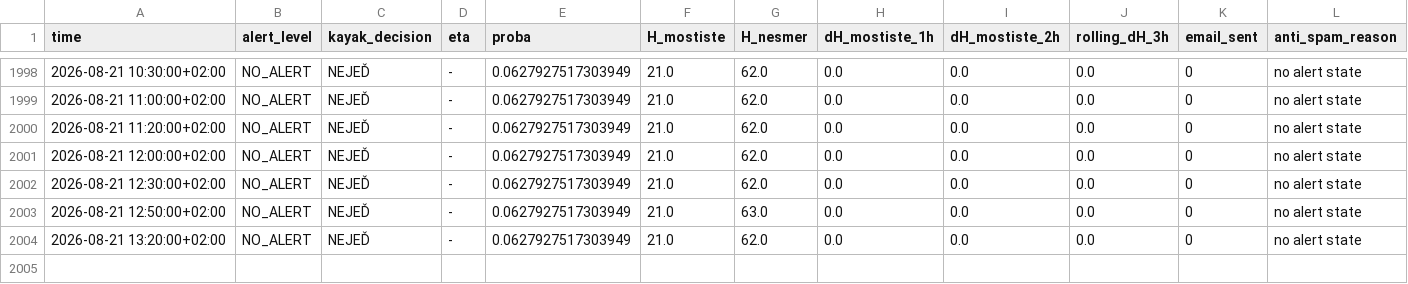
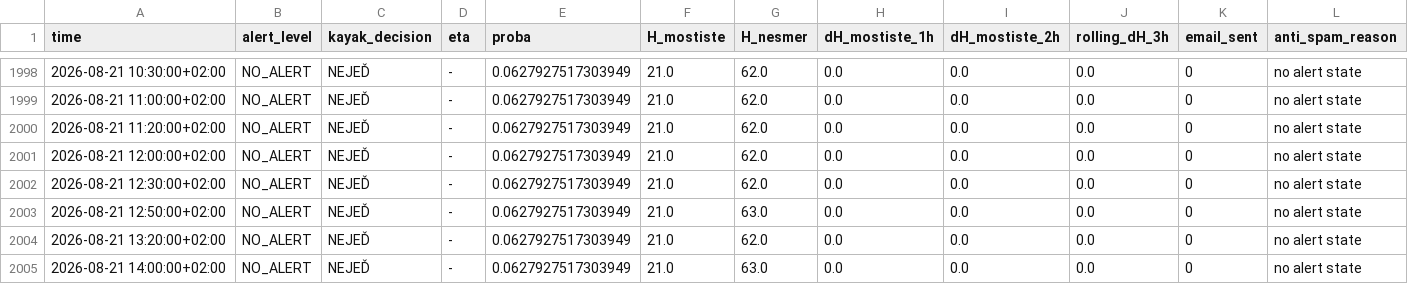
Before and after one commit to milanfila/analysis_river_navigability, a CSV file: alert_history.csv, drawn as a sheet; only a part is shown, gaps mark what is left out.

```diff
--- a/alert_history.csv
+++ b/alert_history.csv
@@ -2004 +2004,2 @@ time,alert_level,kayak_decision,eta,proba,H_mostiste,H_nesmer,dH_mostiste_1h,dH_
 2026-08-21 13:20:00+02:00,NO_ALERT,NEJEĎ,-,0.0627927517303949,21.0,62.0,0.0,0.0,0.0,0,no alert state
+2026-08-21 14:00:00+02:00,NO_ALERT,NEJEĎ,-,0.0627927517303949,21.0,63.0,0.0,0.0,0.0,0,no alert state
```
